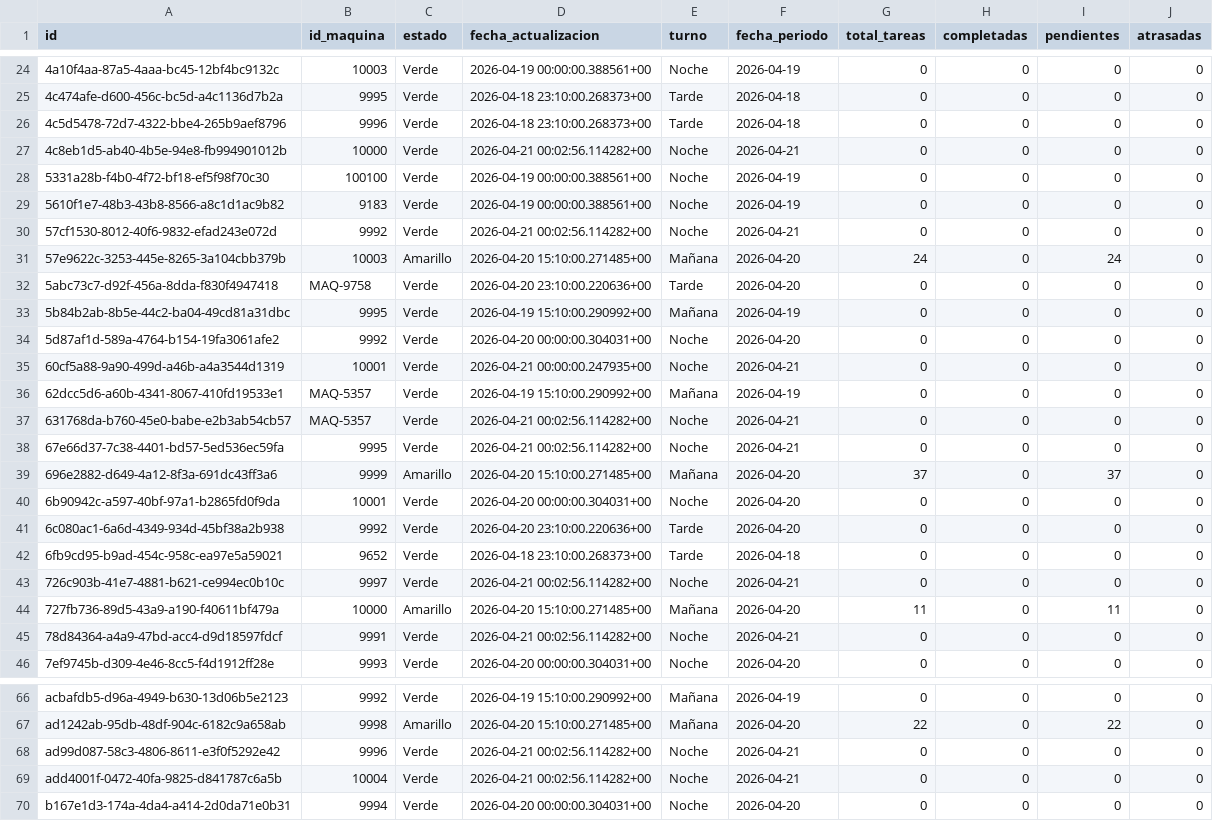
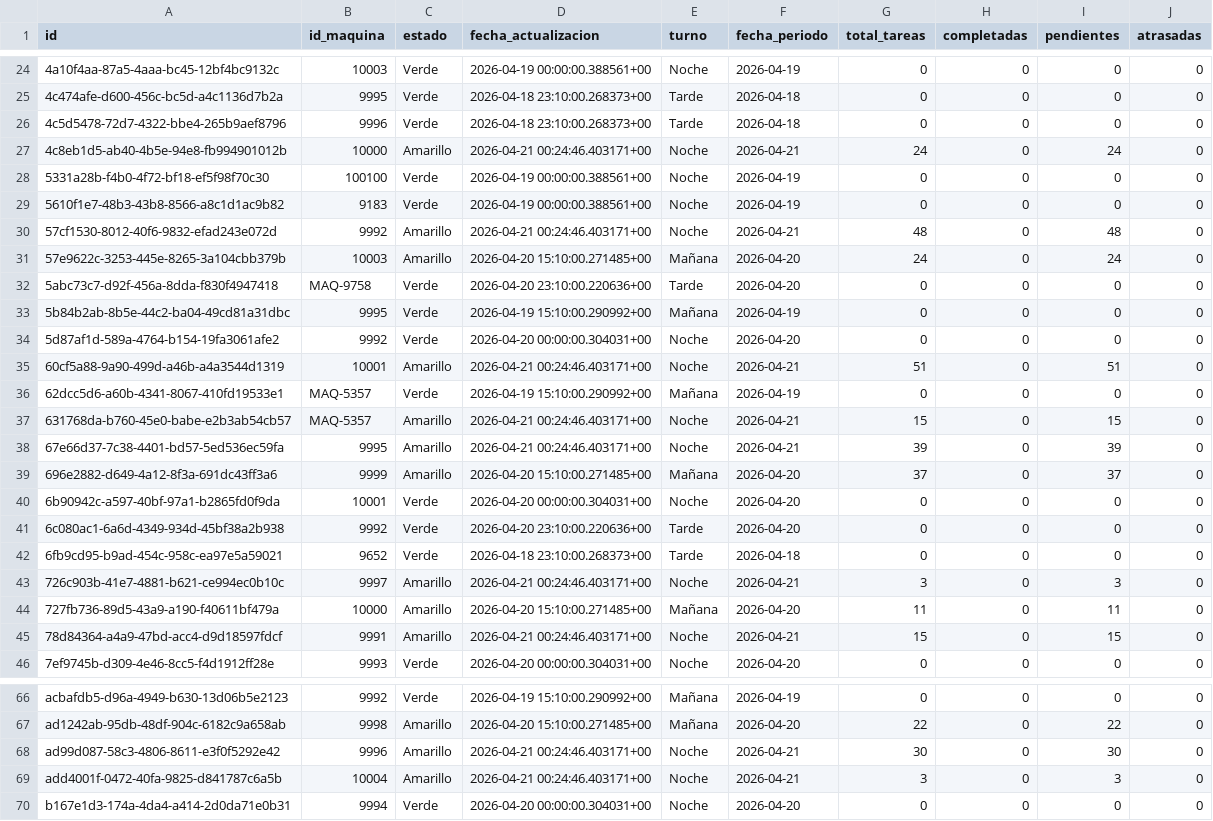
Before and after one commit to EmilioGomex/demo1, a CSV file: docs/semaforo_maquina_rows.csv, drawn as a sheet; only a part is shown, gaps mark what is left out; the diff covers the shown part only.

```diff
--- a/docs/semaforo_maquina_rows.csv
+++ b/docs/semaforo_maquina_rows.csv
@@ -26,6 +26,6 @@ id,id_maquina,estado,fecha_actualizacion,turno,fecha_periodo,total_tareas,comple
 4c5d5478-72d7-4322-bbe4-265b9aef8796,9996,Verde,2026-04-18 23:10:00.268373+00,Tarde,2026-04-18,0,0,0,0
-4c8eb1d5-ab40-4b5e-94e8-fb994901012b,10000,Verde,2026-04-21 00:02:56.114282+00,Noche,2026-04-21,0,0,0,0
+4c8eb1d5-ab40-4b5e-94e8-fb994901012b,10000,Amarillo,2026-04-21 00:24:46.403171+00,Noche,2026-04-21,24,0,24,0
 5331a28b-f4b0-4f72-bf18-ef5f98f70c30,100100,Verde,2026-04-19 00:00:00.388561+00,Noche,2026-04-19,0,0,0,0
 5610f1e7-48b3-43b8-8566-a8c1d1ac9b82,9183,Verde,2026-04-19 00:00:00.388561+00,Noche,2026-04-19,0,0,0,0
-57cf1530-8012-40f6-9832-efad243e072d,9992,Verde,2026-04-21 00:02:56.114282+00,Noche,2026-04-21,0,0,0,0
+57cf1530-8012-40f6-9832-efad243e072d,9992,Amarillo,2026-04-21 00:24:46.403171+00,Noche,2026-04-21,48,0,48,0
 57e9622c-3253-445e-8265-3a104cbb379b,10003,Amarillo,2026-04-20 15:10:00.271485+00,Mañana,2026-04-20,24,0,24,0
@@ -34,6 +34,6 @@ id,id_maquina,estado,fecha_actualizacion,turno,fecha_periodo,total_tareas,comple
 5d87af1d-589a-4764-b154-19fa3061afe2,9992,Verde,2026-04-20 00:00:00.304031+00,Noche,2026-04-20,0,0,0,0
-60cf5a88-9a90-499d-a46b-a4a3544d1319,10001,Verde,2026-04-21 00:00:00.247935+00,Noche,2026-04-21,0,0,0,0
+60cf5a88-9a90-499d-a46b-a4a3544d1319,10001,Amarillo,2026-04-21 00:24:46.403171+00,Noche,2026-04-21,51,0,51,0
 62dcc5d6-a60b-4341-8067-410fd19533e1,MAQ-5357,Verde,2026-04-19 15:10:00.290992+00,Mañana,2026-04-19,0,0,0,0
-631768da-b760-45e0-babe-e2b3ab54cb57,MAQ-5357,Verde,2026-04-21 00:02:56.114282+00,Noche,2026-04-21,0,0,0,0
-67e66d37-7c38-4401-bd57-5ed536ec59fa,9995,Verde,2026-04-21 00:02:56.114282+00,Noche,2026-04-21,0,0,0,0
+631768da-b760-45e0-babe-e2b3ab54cb57,MAQ-5357,Amarillo,2026-04-21 00:24:46.403171+00,Noche,2026-04-21,15,0,15,0
+67e66d37-7c38-4401-bd57-5ed536ec59fa,9995,Amarillo,2026-04-21 00:24:46.403171+00,Noche,2026-04-21,39,0,39,0
 696e2882-d649-4a12-8f3a-691dc43ff3a6,9999,Amarillo,2026-04-20 15:10:00.271485+00,Mañana,2026-04-20,37,0,37,0
@@ -42,5 +42,5 @@ id,id_maquina,estado,fecha_actualizacion,turno,fecha_periodo,total_tareas,comple
 6fb9cd95-b9ad-454c-958c-ea97e5a59021,9652,Verde,2026-04-18 23:10:00.268373+00,Tarde,2026-04-18,0,0,0,0
-726c903b-41e7-4881-b621-ce994ec0b10c,9997,Verde,2026-04-21 00:02:56.114282+00,Noche,2026-04-21,0,0,0,0
+726c903b-41e7-4881-b621-ce994ec0b10c,9997,Amarillo,2026-04-21 00:24:46.403171+00,Noche,2026-04-21,3,0,3,0
 727fb736-89d5-43a9-a190-f40611bf479a,10000,Amarillo,2026-04-20 15:10:00.271485+00,Mañana,2026-04-20,11,0,11,0
-78d84364-a4a9-47bd-acc4-d9d18597fdcf,9991,Verde,2026-04-21 00:02:56.114282+00,Noche,2026-04-21,0,0,0,0
+78d84364-a4a9-47bd-acc4-d9d18597fdcf,9991,Amarillo,2026-04-21 00:24:46.403171+00,Noche,2026-04-21,15,0,15,0
 7ef9745b-d309-4e46-8cc5-f4d1912ff28e,9993,Verde,2026-04-20 00:00:00.304031+00,Noche,2026-04-20,0,0,0,0
@@ -67,4 +67,4 @@ acbafdb5-d96a-4949-b630-13d06b5e2123,9992,Verde,2026-04-19 15:10:00.290992+00,Ma
 ad1242ab-95db-48df-904c-6182c9a658ab,9998,Amarillo,2026-04-20 15:10:00.271485+00,Mañana,2026-04-20,22,0,22,0
-ad99d087-58c3-4806-8611-e3f0f5292e42,9996,Verde,2026-04-21 00:02:56.114282+00,Noche,2026-04-21,0,0,0,0
-add4001f-0472-40fa-9825-d841787c6a5b,10004,Verde,2026-04-21 00:02:56.114282+00,Noche,2026-04-21,0,0,0,0
+ad99d087-58c3-4806-8611-e3f0f5292e42,9996,Amarillo,2026-04-21 00:24:46.403171+00,Noche,2026-04-21,30,0,30,0
+add4001f-0472-40fa-9825-d841787c6a5b,10004,Amarillo,2026-04-21 00:24:46.403171+00,Noche,2026-04-21,3,0,3,0
 b167e1d3-174a-4da4-a414-2d0da71e0b31,9994,Verde,2026-04-20 00:00:00.304031+00,Noche,2026-04-20,0,0,0,0
```
Also changed, not shown: 24 edited cells elsewhere in this file, 7 other files.
